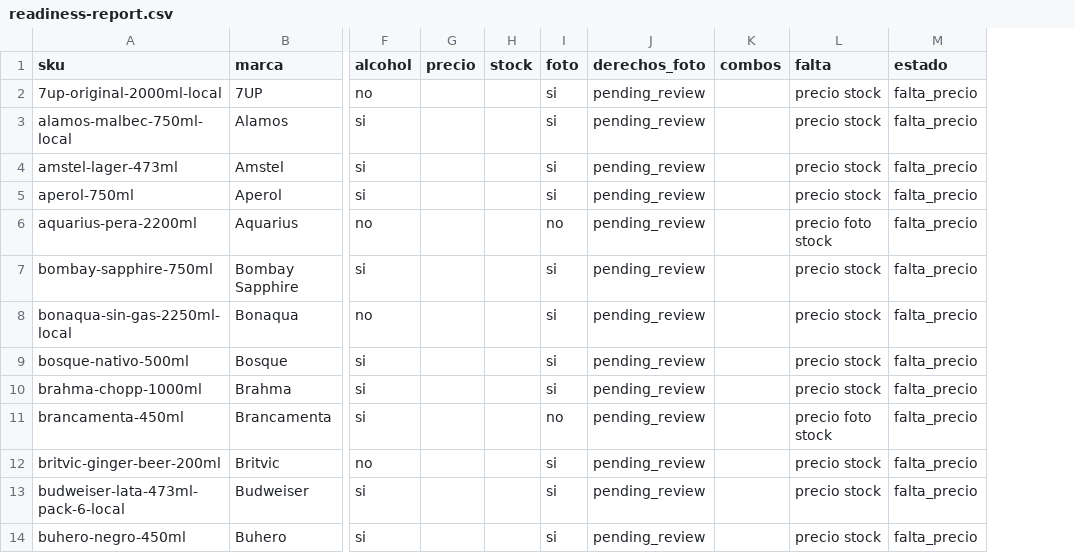
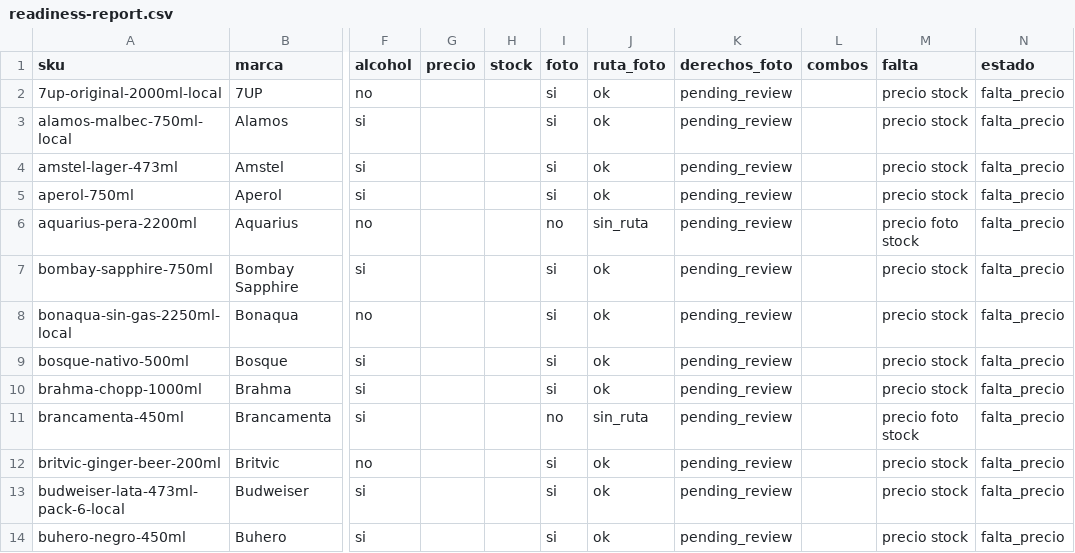
Before and after one commit to bitflowapp/la-taba-pages-preview, a CSV file: catalog/readiness-report.csv, drawn as a sheet; only a part is shown, gaps mark what is left out; the diff names each change by its address in the sheet, - before the commit and + after, or states it on an @@ line.

```diff
--- a/catalog/readiness-report.csv
+++ b/catalog/readiness-report.csv
+column J (ruta_foto), rows 2-14: ok | ok | ok | ok | sin_ruta | ok | ok | ok | ok | sin_ruta | ok | ok | ok
```
Also changed, not shown: 2 other files.
